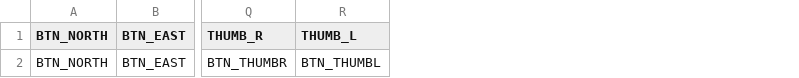
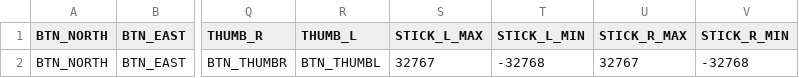
Before and after one commit to Schrotty/pyController, a CSV file: profiles/default.csv, drawn as a sheet; only a part is shown, gaps mark what is left out; the diff names each change by its address in the sheet, - before the commit and + after, or states it on an @@ line.

Commit message:
Add stick min/ max values

```diff
--- a/profiles/default.csv
+++ b/profiles/default.csv
+column S (STICK_L_MAX), row 2: 32767
+column T (STICK_L_MIN), row 2: -32768
+column U (STICK_R_MAX), row 2: 32767
+column V (STICK_R_MIN), row 2: -32768
```
Also changed, not shown: 4 other files.
